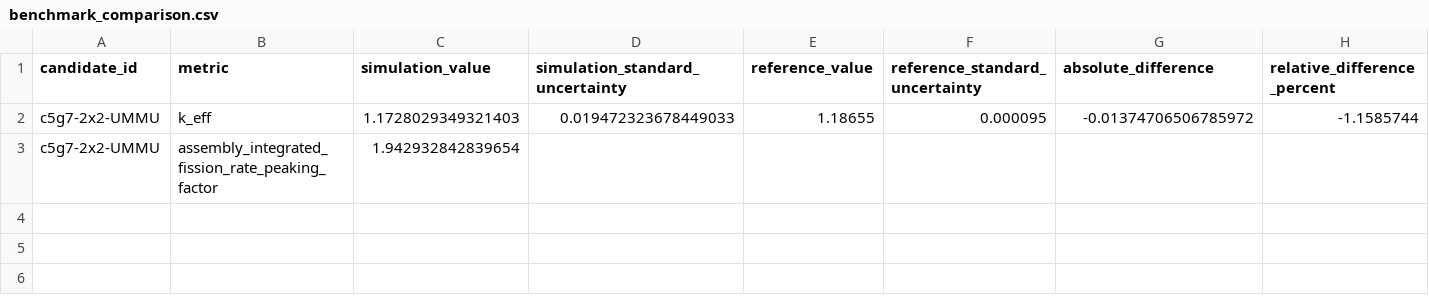
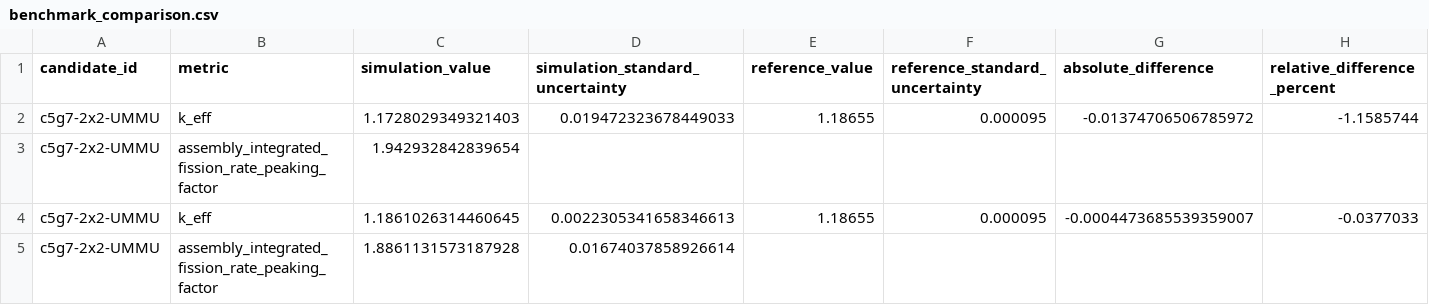
Before and after one commit to thenextw4ng/cb-pfr, a CSV file: results/benchmark_comparison.csv, drawn as a sheet; only a part is shown; rows hold the shown columns only; the diff names each change by its address in the sheet, - before the commit and + after, or states it on an @@ line.

Commit message:
Record three-seed C5G7 smoke evidence and uncertainty comparison

```diff
--- a/results/benchmark_comparison.csv
+++ b/results/benchmark_comparison.csv
+row 4: c5g7-2x2-UMMU | k_eff | 1.1861026314460645 | 0.0022305341658346613 | 1.18655 | 0.000095 | -0.0004473685539359007 | -0.0377033
+row 5: c5g7-2x2-UMMU | assembly_integrated_fission_rate_peaking_factor | 1.8861131573187928 | 0.01674037858926614
```
Also changed, not shown: 9 other files.
